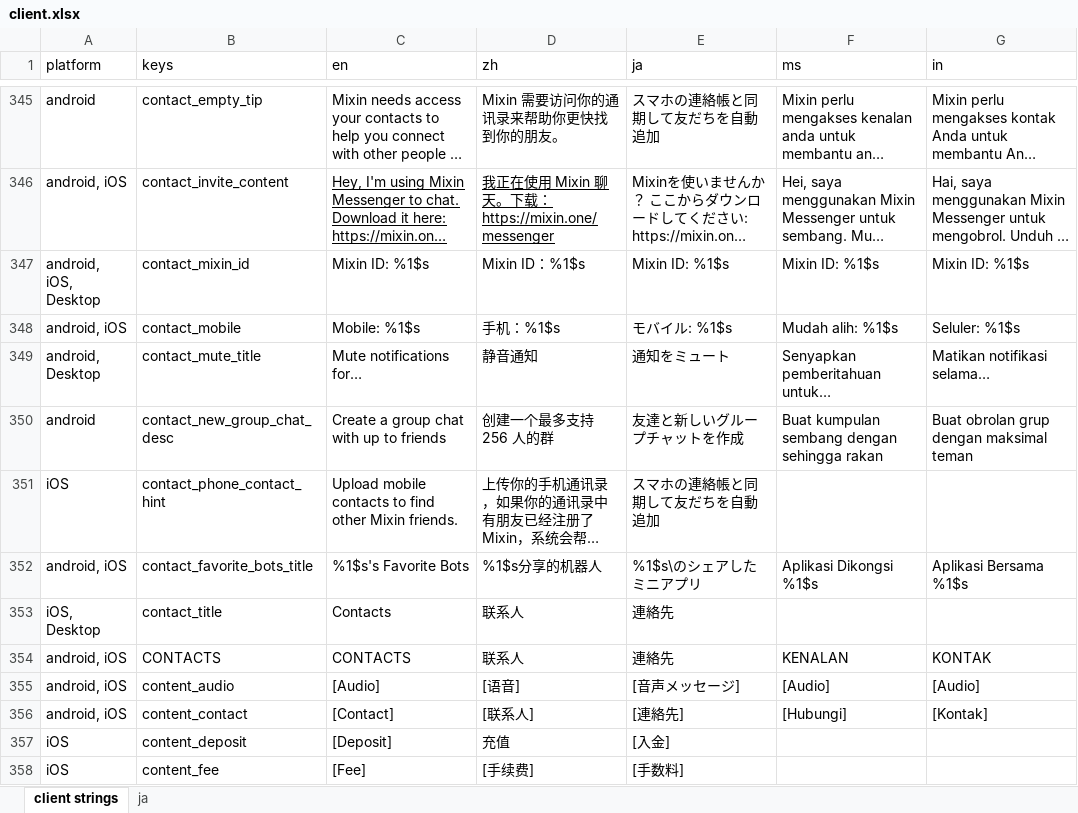
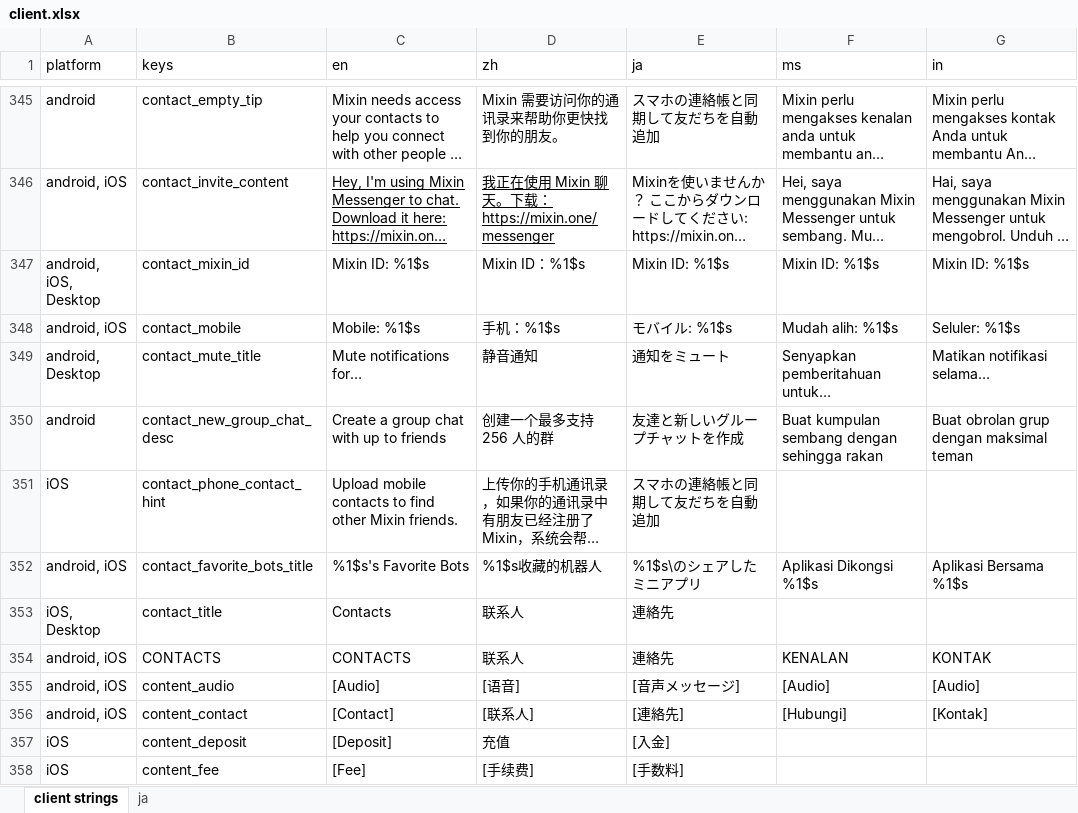
Before and after one commit to xingstarx/sync-google-sheet, an Excel workbook: client.xlsx, sheet client strings, drawn as a sheet; only a part is shown, gaps mark what is left out; long unchanged cells end in …; values as stored, in another font and other column widths than the file's, no borders; charts and pictures and conditional formats not drawn; the diff names each change by its address in the sheet, - before the commit and + after, or states it on an @@ line.

Commit message:
update client.xlsx

```diff
--- a/client.xlsx (sheet client strings)
+++ b/client.xlsx (sheet client strings)
-D352 (zh): %1$s分享的机器人
+D352 (zh): %1$s收藏的机器人
```
